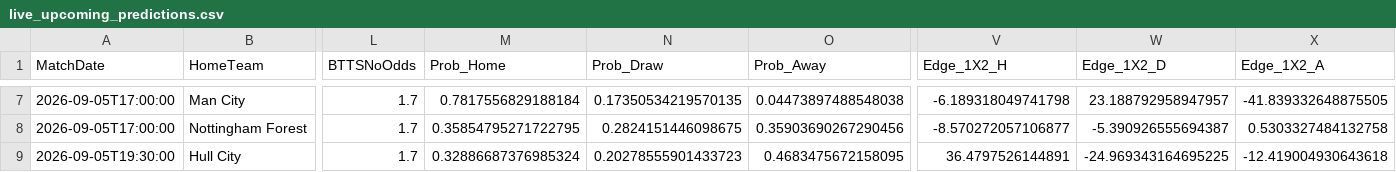
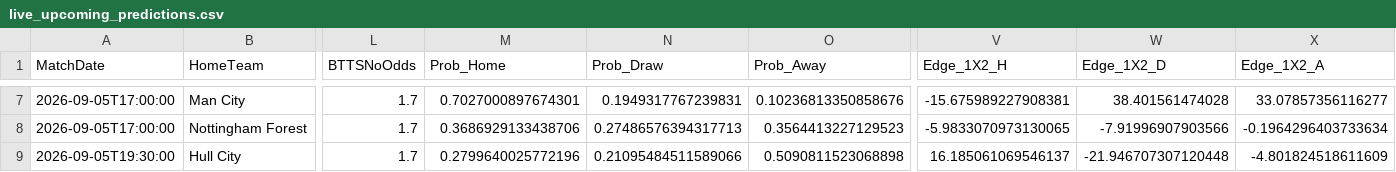
Before and after one commit to boukakos/palavoiBetPredictor, a CSV file: data/predictions/live_upcoming_predictions.csv, drawn as a sheet; only a part is shown, gaps mark what is left out; the diff covers the shown part only; the diff names each change by its address in the sheet, - before the commit and + after, or states it on an @@ line.

```diff
--- a/data/predictions/live_upcoming_predictions.csv
+++ b/data/predictions/live_upcoming_predictions.csv
-M7 (Prob_Home): 0.7817556829188184
+M7 (Prob_Home): 0.7027000897674301
-N7 (Prob_Draw): 0.17350534219570135
+N7 (Prob_Draw): 0.1949317767239831
-O7 (Prob_Away): 0.04473897488548038
+O7 (Prob_Away): 0.10236813350858676
-V7 (Edge_1X2_H): -6.189318049741798
+V7 (Edge_1X2_H): -15.675989227908381
-W7 (Edge_1X2_D): 23.188792958947957
+W7 (Edge_1X2_D): 38.401561474028
-X7 (Edge_1X2_A): -41.839332648875505
+X7 (Edge_1X2_A): 33.07857356116277
-M8 (Prob_Home): 0.35854795271722795
+M8 (Prob_Home): 0.3686929133438706
-N8 (Prob_Draw): 0.2824151446098675
+N8 (Prob_Draw): 0.27486576394317713
-O8 (Prob_Away): 0.35903690267290456
+O8 (Prob_Away): 0.3564413227129523
-V8 (Edge_1X2_H): -8.570272057106877
+V8 (Edge_1X2_H): -5.9833070973130065
-W8 (Edge_1X2_D): -5.390926555694387
+W8 (Edge_1X2_D): -7.91996907903566
-X8 (Edge_1X2_A): 0.5303327484132758
+X8 (Edge_1X2_A): -0.1964296403733634
-M9 (Prob_Home): 0.32886687376985324
+M9 (Prob_Home): 0.2799640025772196
-N9 (Prob_Draw): 0.20278555901433723
+N9 (Prob_Draw): 0.21095484511589066
-O9 (Prob_Away): 0.4683475672158095
+O9 (Prob_Away): 0.5090811523068898
-V9 (Edge_1X2_H): 36.4797526144891
+V9 (Edge_1X2_H): 16.185061069546137
-W9 (Edge_1X2_D): -24.969343164695225
+W9 (Edge_1X2_D): -21.946707307120448
-X9 (Edge_1X2_A): -12.419004930643618
+X9 (Edge_1X2_A): -4.801824518611609
```
Also changed, not shown: 30 edited cells elsewhere in this file, 3 other files.
